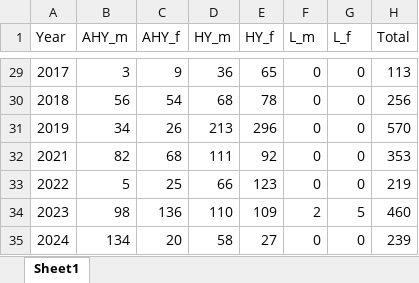
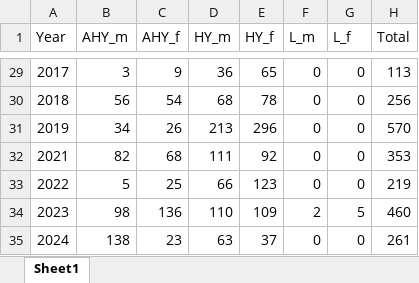
Before and after one commit to rjfriendly2/kgun_duck_banding, an Excel workbook: data/2024/nopi_numbers_2024.xlsx, sheet Sheet1, drawn as a sheet; only a part is shown, gaps mark what is left out; values as stored, in another font and other column widths than the file's, no borders; the diff names each change by its address in the sheet, - before the commit and + after, or states it on an @@ line.

```diff
--- a/data/2024/nopi_numbers_2024.xlsx (sheet Sheet1)
+++ b/data/2024/nopi_numbers_2024.xlsx (sheet Sheet1)
-B35 (AHY_m): 134
+B35 (AHY_m): 138
-C35 (AHY_f): 20
+C35 (AHY_f): 23
-D35 (HY_m): 58
+D35 (HY_m): 63
-E35 (HY_f): 27
+E35 (HY_f): 37
-H35 (Total): 239
+H35 (Total): 261
```
Also changed, not shown: data/2024/agwt_numbers_2024.xlsx, data/2024/mall_numbers_2024.xlsx, 4 other files.
